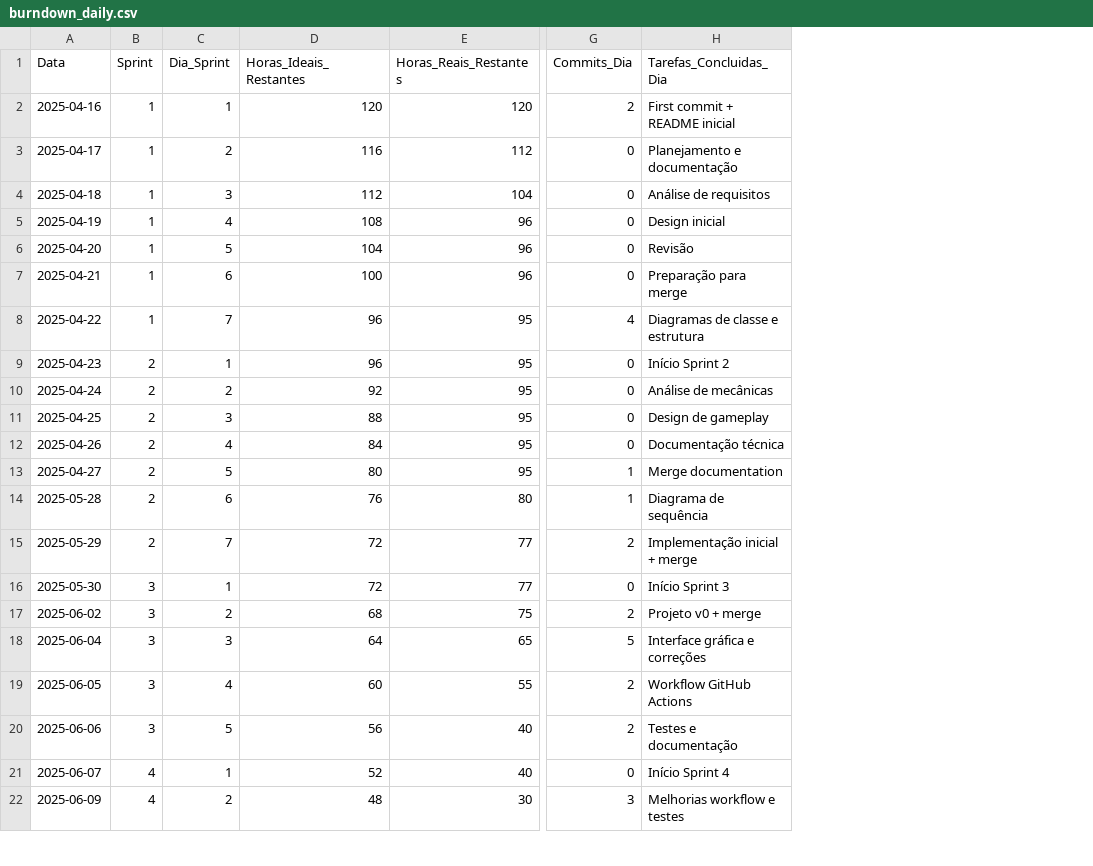
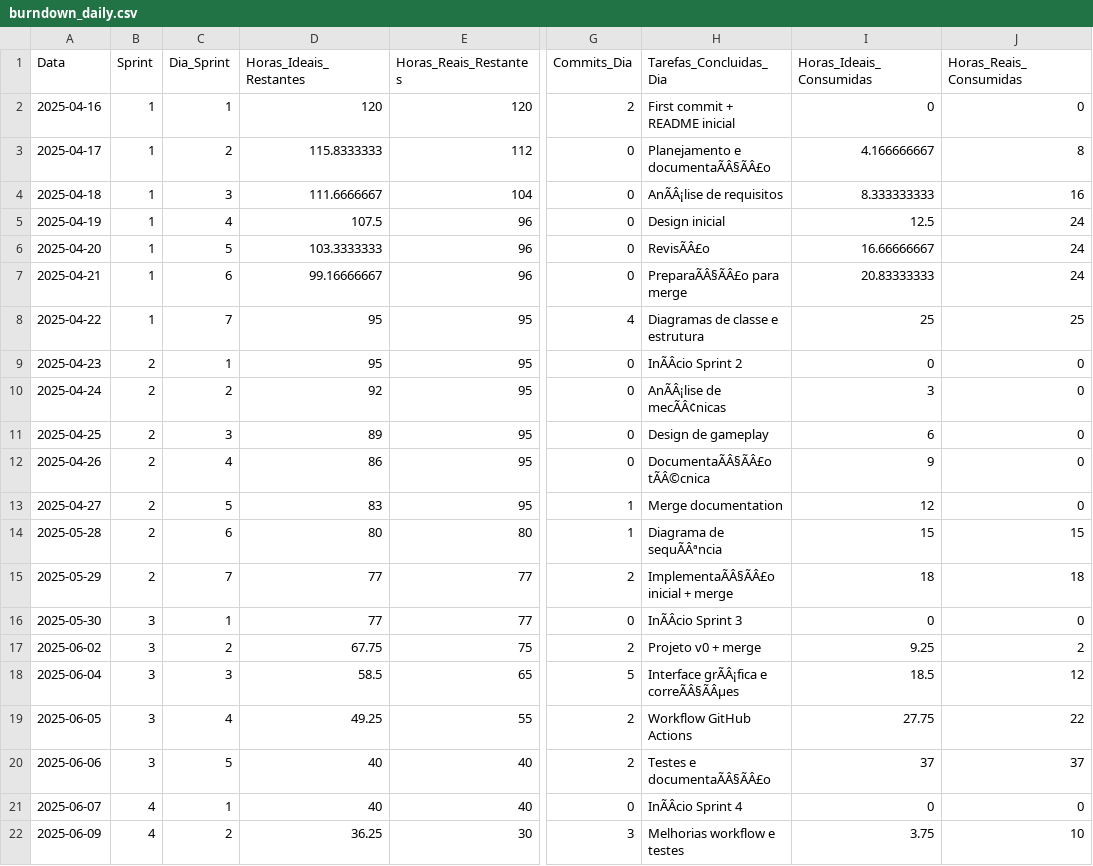
Before and after one commit to lionezajoao/trabalho-ps, a CSV file: docs/management/burndown/csv/burndown_daily.csv, drawn as a sheet; only a part is shown, gaps mark what is left out; the diff covers the shown part only; the diff names each change by its address in the sheet, - before the commit and + after, or states it on an @@ line.

Commit message:
docs(management): update burndown charts and reorganize project management files
- Update all 6 burndown sprint charts with corrected data visualization
- Modify burndown_daily.csv with accurate timeline based on Git history
- Remove misplaced sprint_burndown.csv from img folder (moved to correct location)
- Add comprehensive EVM total report image
- Update README.md with improved documentation structure and visual links

```diff
--- a/docs/management/burndown/csv/burndown_daily.csv
+++ b/docs/management/burndown/csv/burndown_daily.csv
+column I (Horas_Ideais_Consumidas), rows 2-22: 0 | 4.166666667 | 8.333333333 | 12.5 | 16.66666667 | 20.83333333 | 25 | 0 | 3 | 6 | 9 | 12 | 15 | 18 | 0 | 9.25 | 18.5 | 27.75 | 37 | 0 | 3.75
+column J (Horas_Reais_Consumidas), rows 2-22: 0 | 8 | 16 | 24 | 24 | 24 | 25 | 0 | 0 | 0 | 0 | 0 | 15 | 18 | 0 | 2 | 12 | 22 | 37 | 0 | 10
-D3 (Horas_Ideais_Restantes): 116
+D3 (Horas_Ideais_Restantes): 115.8333333
-H3 (Tarefas_Concluidas_Dia): Planejamento e documentação
+H3 (Tarefas_Concluidas_Dia): Planejamento e documentaÃÂ§ÃÂ£o
-D4 (Horas_Ideais_Restantes): 112
+D4 (Horas_Ideais_Restantes): 111.6666667
-H4 (Tarefas_Concluidas_Dia): Análise de requisitos
+H4 (Tarefas_Concluidas_Dia): AnÃÂ¡lise de requisitos
-D5 (Horas_Ideais_Restantes): 108
+D5 (Horas_Ideais_Restantes): 107.5
-D6 (Horas_Ideais_Restantes): 104
+D6 (Horas_Ideais_Restantes): 103.3333333
-H6 (Tarefas_Concluidas_Dia): Revisão
+H6 (Tarefas_Concluidas_Dia): RevisÃÂ£o
-D7 (Horas_Ideais_Restantes): 100
+D7 (Horas_Ideais_Restantes): 99.16666667
-H7 (Tarefas_Concluidas_Dia): Preparação para merge
+H7 (Tarefas_Concluidas_Dia): PreparaÃÂ§ÃÂ£o para merge
-D8:D9 (Horas_Ideais_Restantes): 96
+D8:D9 (Horas_Ideais_Restantes): 95
-H9 (Tarefas_Concluidas_Dia): Início Sprint 2
+H9 (Tarefas_Concluidas_Dia): InÃÂcio Sprint 2
-H10 (Tarefas_Concluidas_Dia): Análise de mecânicas
+H10 (Tarefas_Concluidas_Dia): AnÃÂ¡lise de mecÃÂ¢nicas
-D11 (Horas_Ideais_Restantes): 88
+D11 (Horas_Ideais_Restantes): 89
-D12 (Horas_Ideais_Restantes): 84
+D12 (Horas_Ideais_Restantes): 86
-H12 (Tarefas_Concluidas_Dia): Documentação técnica
+H12 (Tarefas_Concluidas_Dia): DocumentaÃÂ§ÃÂ£o tÃÂ©cnica
-D13 (Horas_Ideais_Restantes): 80
+D13 (Horas_Ideais_Restantes): 83
-D14 (Horas_Ideais_Restantes): 76
+D14 (Horas_Ideais_Restantes): 80
-H14 (Tarefas_Concluidas_Dia): Diagrama de sequência
+H14 (Tarefas_Concluidas_Dia): Diagrama de sequÃÂªncia
-D15:D16 (Horas_Ideais_Restantes): 72
+D15:D16 (Horas_Ideais_Restantes): 77
-H15 (Tarefas_Concluidas_Dia): Implementação inicial + merge
+H15 (Tarefas_Concluidas_Dia): ImplementaÃÂ§ÃÂ£o inicial + merge
-H16 (Tarefas_Concluidas_Dia): Início Sprint 3
+H16 (Tarefas_Concluidas_Dia): InÃÂcio Sprint 3
-D17 (Horas_Ideais_Restantes): 68
+D17 (Horas_Ideais_Restantes): 67.75
-D18 (Horas_Ideais_Restantes): 64
+D18 (Horas_Ideais_Restantes): 58.5
-H18 (Tarefas_Concluidas_Dia): Interface gráfica e correções
+H18 (Tarefas_Concluidas_Dia): Interface grÃÂ¡fica e correÃÂ§ÃÂµes
-D19 (Horas_Ideais_Restantes): 60
+D19 (Horas_Ideais_Restantes): 49.25
-D20 (Horas_Ideais_Restantes): 56
+D20 (Horas_Ideais_Restantes): 40
-H20 (Tarefas_Concluidas_Dia): Testes e documentação
+H20 (Tarefas_Concluidas_Dia): Testes e documentaÃÂ§ÃÂ£o
-D21 (Horas_Ideais_Restantes): 52
+D21 (Horas_Ideais_Restantes): 40
-H21 (Tarefas_Concluidas_Dia): Início Sprint 4
+H21 (Tarefas_Concluidas_Dia): InÃÂcio Sprint 4
-D22 (Horas_Ideais_Restantes): 48
+D22 (Horas_Ideais_Restantes): 36.25
```
Also changed, not shown: 19 edited cells elsewhere in this file, 9 other files.
